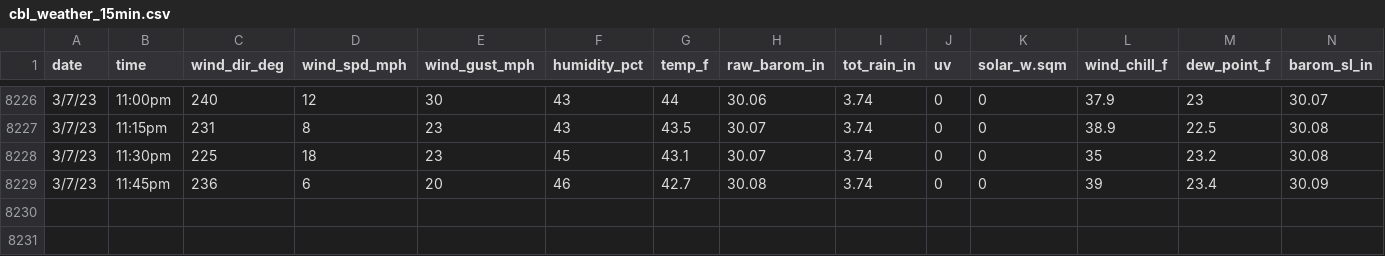
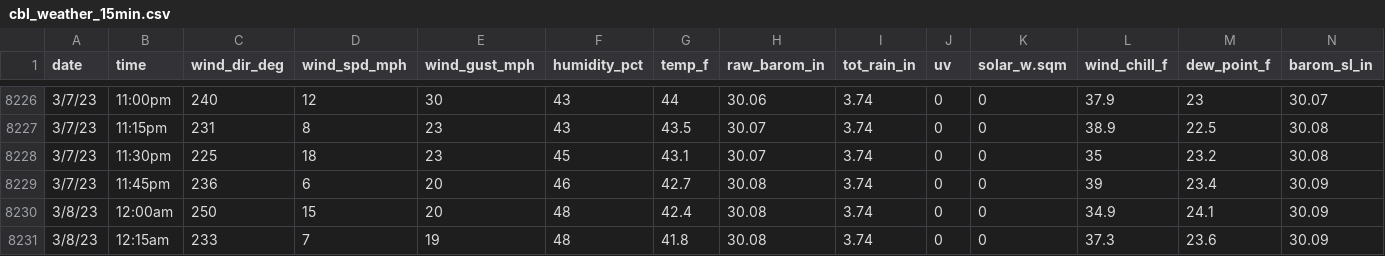
Before and after one commit to umces-cbl/cbl-weather-data, a CSV file: cbl_weather_15min.csv, drawn as a sheet; only a part is shown, gaps mark what is left out; rows hold the shown columns only; the diff names each change by its address in the sheet, - before the commit and + after, or states it on an @@ line.

```diff
--- a/cbl_weather_15min.csv
+++ b/cbl_weather_15min.csv
+row 8230: 3/8/23 | 12:00am | 250 | 15 | 20 | 48 | 42.4 | 30.08 | 3.74 | 0 | 0 | 34.9 | 24.1 | 30.09
+row 8231: 3/8/23 | 12:15am | 233 | 7 | 19 | 48 | 41.8 | 30.08 | 3.74 | 0 | 0 | 37.3 | 23.6 | 30.09
```
